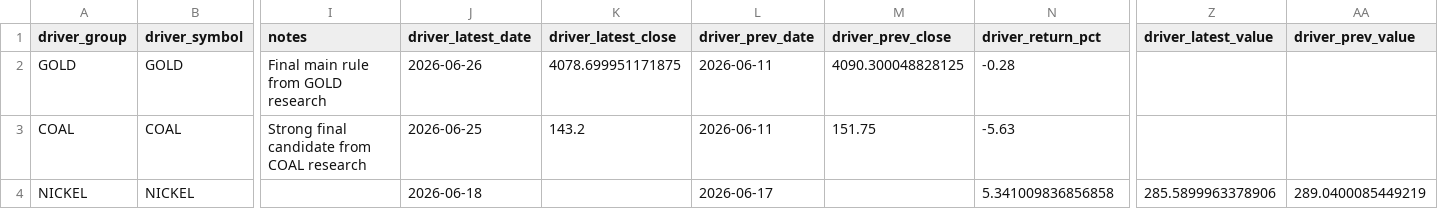
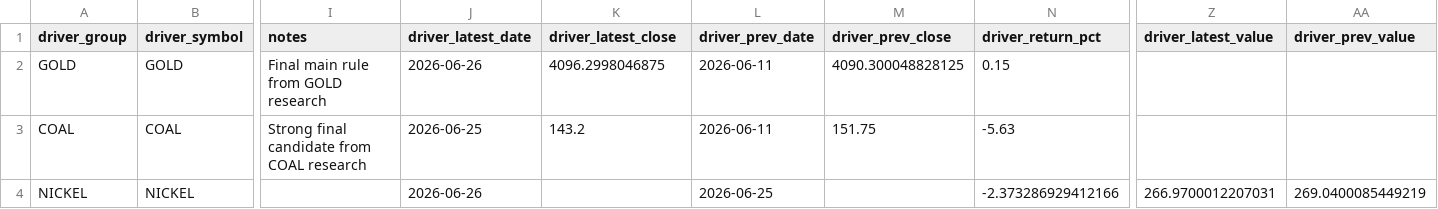
Before and after one commit to KangBaxxxo/indo-market-dashboard, a CSV file: data/processed/latest_driver_signals.csv, drawn as a sheet; only a part is shown, gaps mark what is left out; the diff names each change by its address in the sheet, - before the commit and + after, or states it on an @@ line.

```diff
--- a/data/processed/latest_driver_signals.csv
+++ b/data/processed/latest_driver_signals.csv
-K2 (driver_latest_close): 4078.699951171875
+K2 (driver_latest_close): 4096.2998046875
-N2 (driver_return_pct): -0.28
+N2 (driver_return_pct): 0.15
-J4 (driver_latest_date): 2026-06-18
+J4 (driver_latest_date): 2026-06-26
-L4 (driver_prev_date): 2026-06-17
+L4 (driver_prev_date): 2026-06-25
-N4 (driver_return_pct): 5.341009836856858
+N4 (driver_return_pct): -2.373286929412166
-Z4 (driver_latest_value): 285.5899963378906
+Z4 (driver_latest_value): 266.9700012207031
-AA4 (driver_prev_value): 289.0400085449219
+AA4 (driver_prev_value): 269.0400085449219
```
Also changed, not shown: data/processed/gold_hrta_confidence_signal.csv, 2 other files.
